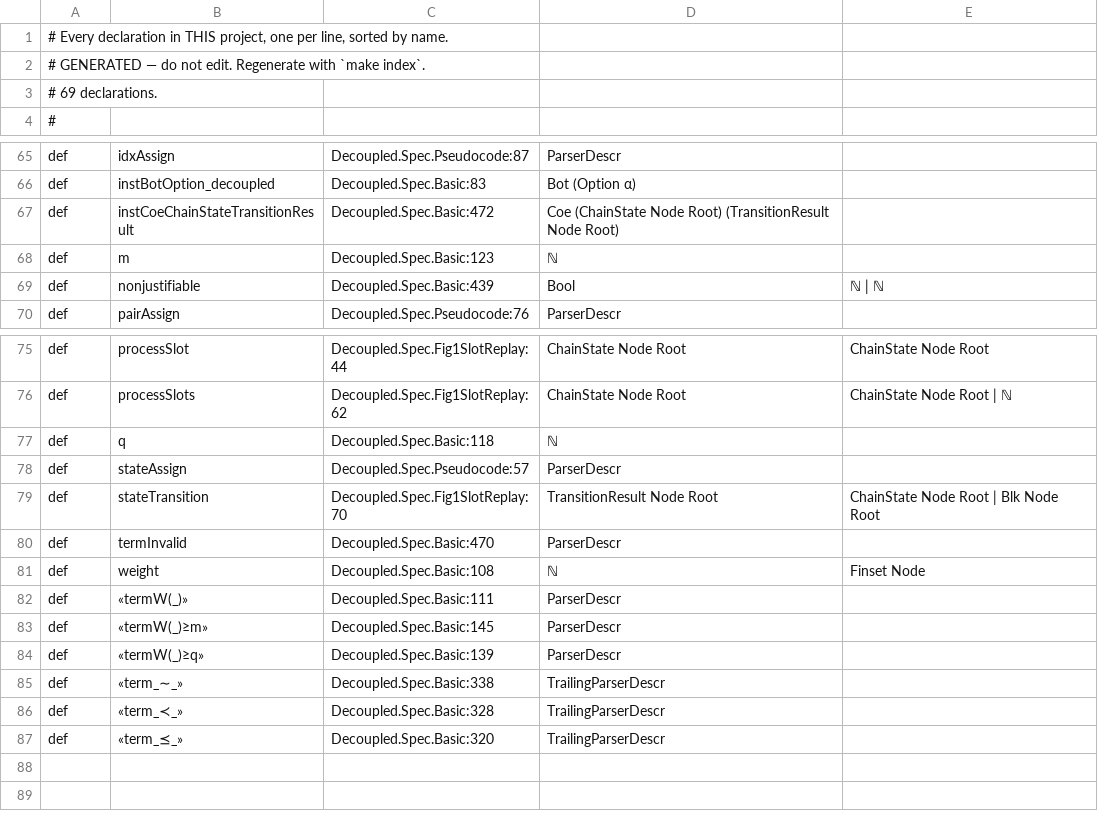
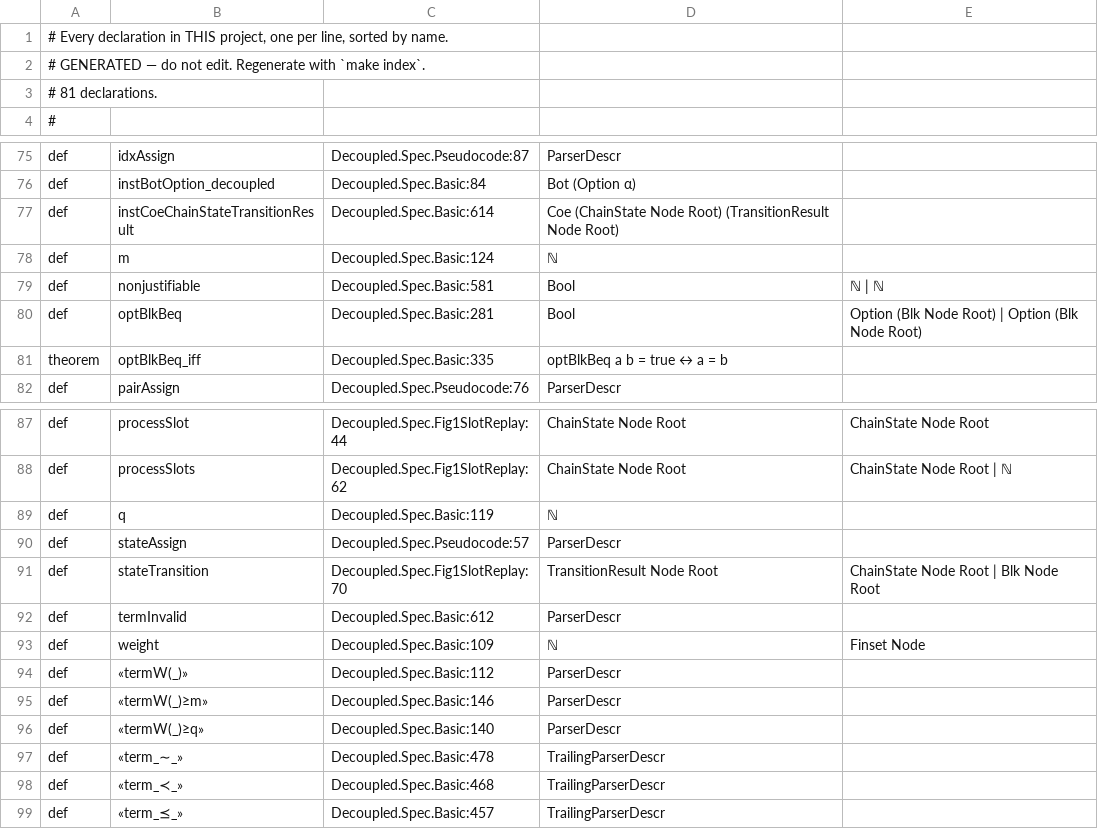
Before and after one commit to saltiniroberto/decoupled-consensus-lean, a TSV file: INDEX.tsv, drawn as a sheet; only a part is shown, gaps mark what is left out; addresses are those after the commit; the diff covers the shown part only; the diff names each change by its address in the sheet, - before the commit and + after, or states it on an @@ line.

```diff
--- a/INDEX.tsv
+++ b/INDEX.tsv
-A3: # 69 declarations.
+A3: # 81 declarations.
-C76: Decoupled.Spec.Basic:83
+C76: Decoupled.Spec.Basic:84
-C77: Decoupled.Spec.Basic:472
+C77: Decoupled.Spec.Basic:614
-C78: Decoupled.Spec.Basic:123
+C78: Decoupled.Spec.Basic:124
-C79: Decoupled.Spec.Basic:439
+C79: Decoupled.Spec.Basic:581
+row 80: def | optBlkBeq | Decoupled.Spec.Basic:281 | Bool | Option (Blk Node Root) | Option (Blk Node Root)
+row 81: theorem | optBlkBeq_iff | Decoupled.Spec.Basic:335 | optBlkBeq a b = true ↔ a = b
-C89: Decoupled.Spec.Basic:118
+C89: Decoupled.Spec.Basic:119
-C92: Decoupled.Spec.Basic:470
+C92: Decoupled.Spec.Basic:612
-C93: Decoupled.Spec.Basic:108
+C93: Decoupled.Spec.Basic:109
-C94: Decoupled.Spec.Basic:111
+C94: Decoupled.Spec.Basic:112
-C95: Decoupled.Spec.Basic:145
+C95: Decoupled.Spec.Basic:146
-C96: Decoupled.Spec.Basic:139
+C96: Decoupled.Spec.Basic:140
-C97: Decoupled.Spec.Basic:338
+C97: Decoupled.Spec.Basic:478
-C98: Decoupled.Spec.Basic:328
+C98: Decoupled.Spec.Basic:468
-C99: Decoupled.Spec.Basic:320
+C99: Decoupled.Spec.Basic:457
```
Also changed, not shown: 10 added rows and 41 edited cells elsewhere in this file, 1 other file.
